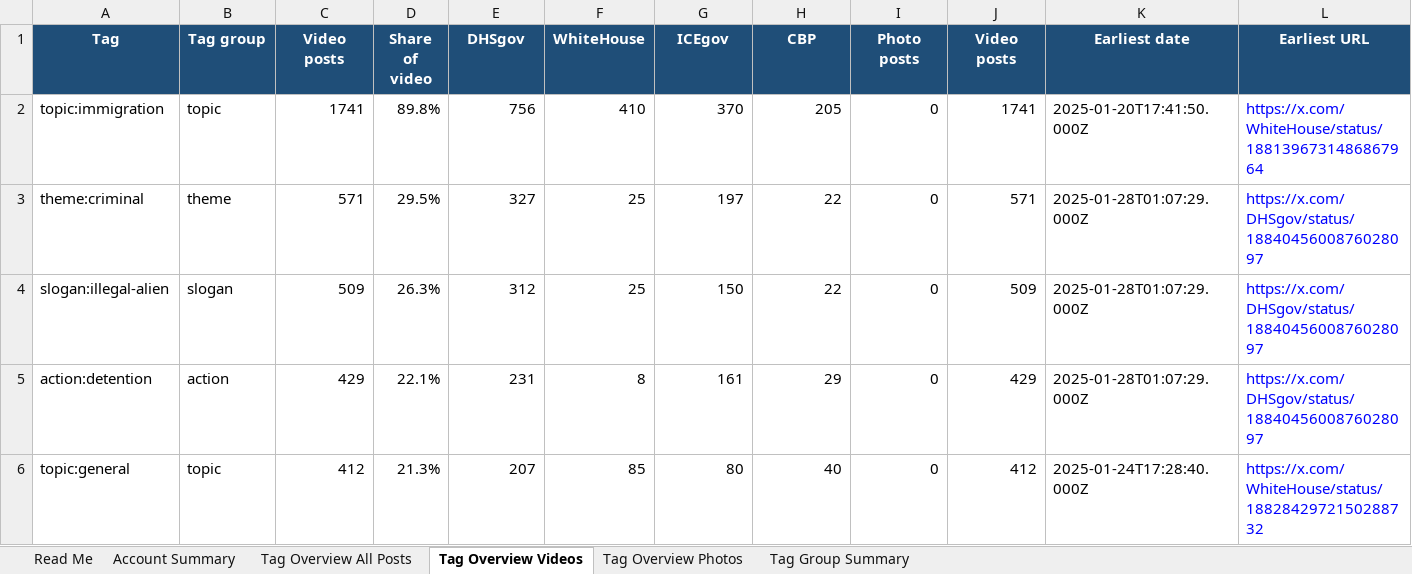
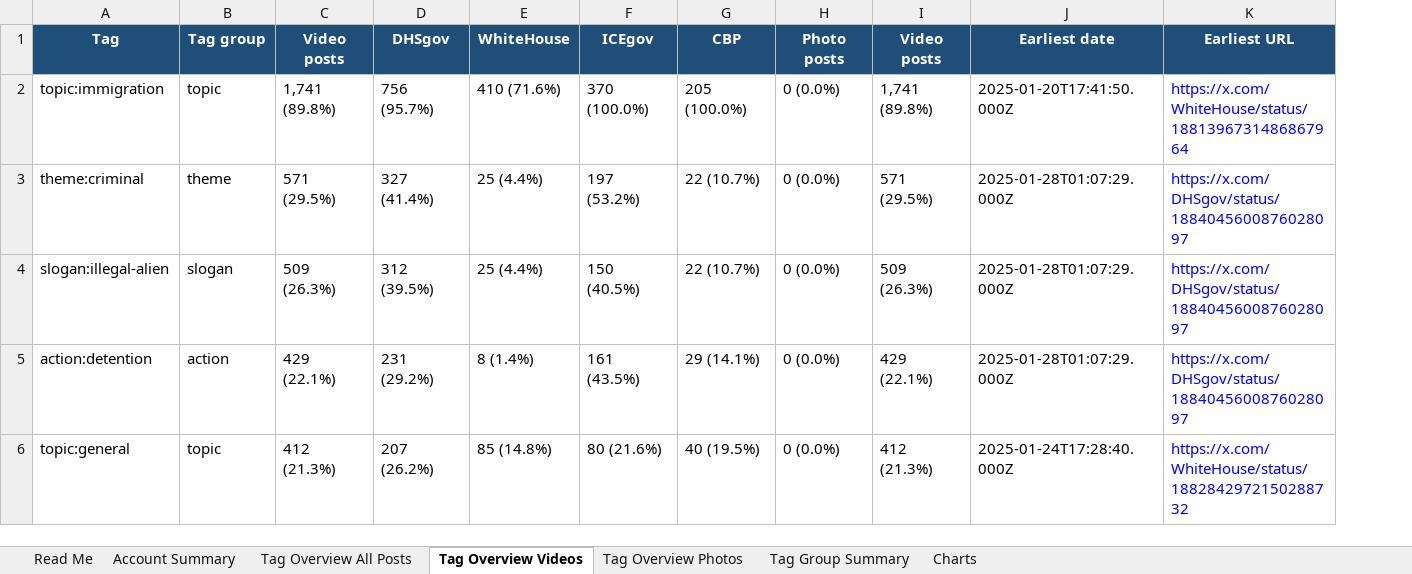
Before and after one commit to vidproject/x, an Excel workbook: data/exports/tag-overview-stats.xlsx, sheet Tag Overview Videos, drawn as a sheet; only a part is shown; values as stored, in another font and other column widths than the file's, no borders; table styles not drawn; removed rows and columns are numbered as before the commit, all else as after; the diff covers the shown part only; the diff names each change by its address in the sheet, - before the commit and + after, or states it on an @@ line.

Commit message:
Add percentages and charts to tag workbook

```diff
--- a/data/exports/tag-overview-stats.xlsx (sheet Tag Overview Videos)
+++ b/data/exports/tag-overview-stats.xlsx (sheet Tag Overview Videos)
+sheet tab: Charts
-column D (Share of video), rows 2-6: 89.8% | 29.5% | 26.3% | 22.1% | 21.3%
-C2 (Video posts): 1741
+C2 (Video posts): 1,741 (89.8%)
-D2 (DHSgov): 756
+D2 (DHSgov): 756 (95.7%)
-E2 (WhiteHouse): 410
+E2 (WhiteHouse): 410 (71.6%)
-F2 (ICEgov): 370
+F2 (ICEgov): 370 (100.0%)
-G2 (CBP): 205
+G2 (CBP): 205 (100.0%)
-H2:H6 (Photo posts): 0
+H2:H6 (Photo posts): 0 (0.0%)
-I2 (Video posts): 1741
+I2 (Video posts): 1,741 (89.8%)
-C3 (Video posts): 571
+C3 (Video posts): 571 (29.5%)
-D3 (DHSgov): 327
+D3 (DHSgov): 327 (41.4%)
-E3:E4 (WhiteHouse): 25
+E3:E4 (WhiteHouse): 25 (4.4%)
-F3 (ICEgov): 197
+F3 (ICEgov): 197 (53.2%)
-G3:G4 (CBP): 22
+G3:G4 (CBP): 22 (10.7%)
-I3 (Video posts): 571
+I3 (Video posts): 571 (29.5%)
-C4 (Video posts): 509
+C4 (Video posts): 509 (26.3%)
-D4 (DHSgov): 312
+D4 (DHSgov): 312 (39.5%)
-F4 (ICEgov): 150
+F4 (ICEgov): 150 (40.5%)
-I4 (Video posts): 509
+I4 (Video posts): 509 (26.3%)
-C5 (Video posts): 429
+C5 (Video posts): 429 (22.1%)
-D5 (DHSgov): 231
+D5 (DHSgov): 231 (29.2%)
-E5 (WhiteHouse): 8
+E5 (WhiteHouse): 8 (1.4%)
-F5 (ICEgov): 161
+F5 (ICEgov): 161 (43.5%)
-G5 (CBP): 29
+G5 (CBP): 29 (14.1%)
-I5 (Video posts): 429
+I5 (Video posts): 429 (22.1%)
-C6 (Video posts): 412
+C6 (Video posts): 412 (21.3%)
-D6 (DHSgov): 207
+D6 (DHSgov): 207 (26.2%)
-E6 (WhiteHouse): 85
+E6 (WhiteHouse): 85 (14.8%)
-F6 (ICEgov): 80
+F6 (ICEgov): 80 (21.6%)
-G6 (CBP): 40
+G6 (CBP): 40 (19.5%)
-I6 (Video posts): 412
+I6 (Video posts): 412 (21.3%)
```
Also changed, not shown: 1617 edited cells elsewhere in this sheet, sheet Tag Overview All Posts, sheet Tag Overview Photos, sheet Tag Group Summary, sheet Account Summary, charts or pictures.
